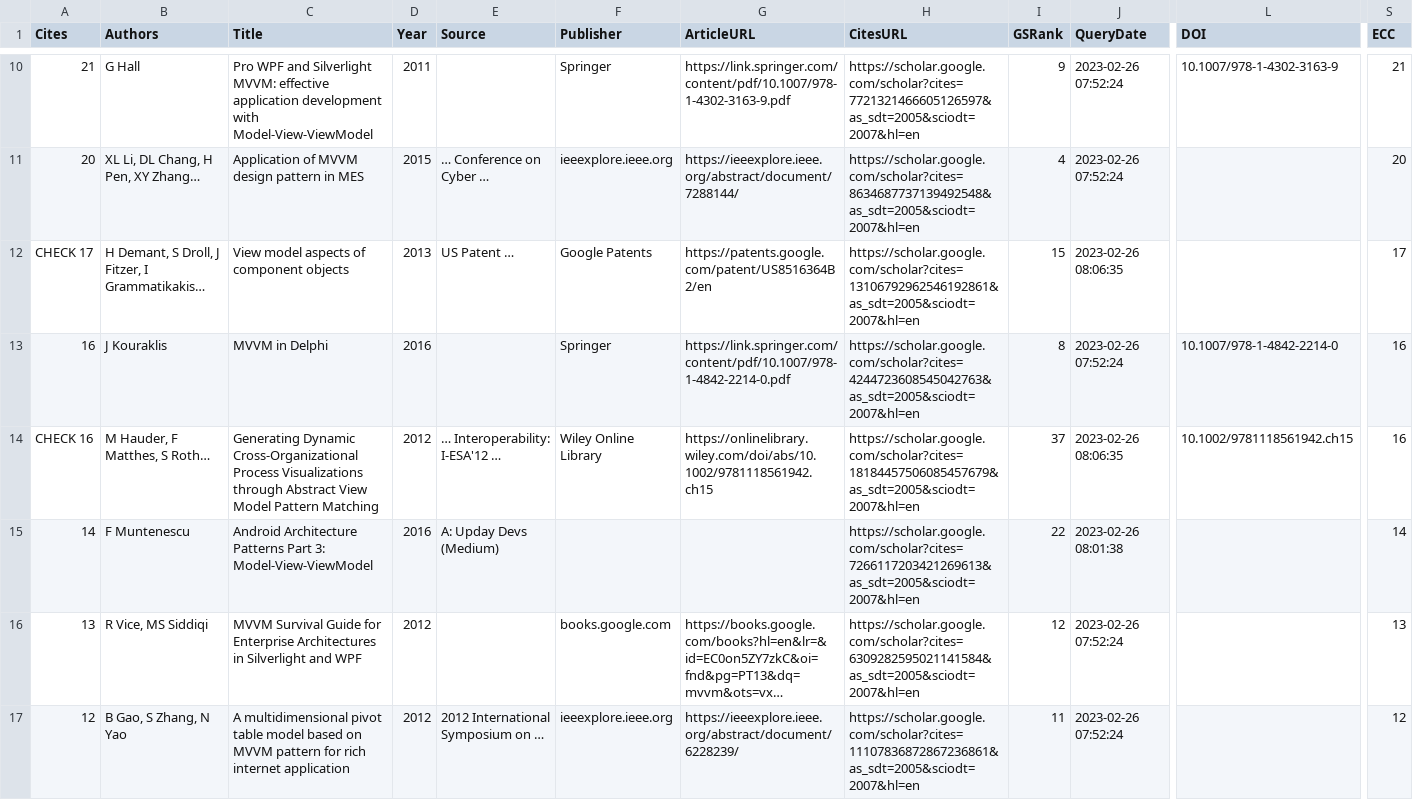
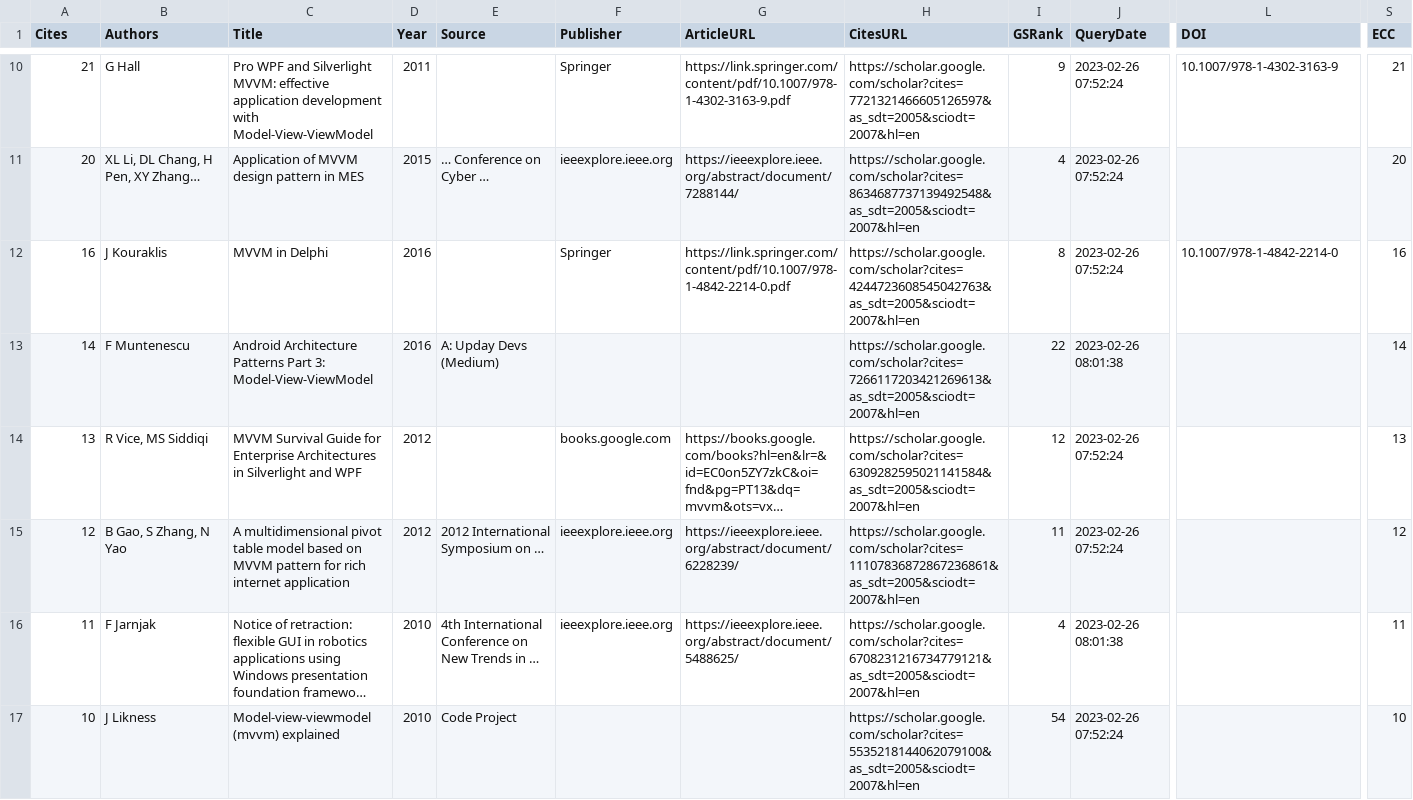
Before and after one commit to vimotest/viewmodel-classification, a CSV file: searches/relevantPapers.csv, drawn as a sheet; only a part is shown, gaps mark what is left out; the shorter side is filled out with more unchanged rows; long unchanged cells end in …; rows hold the shown columns only; the diff covers the shown part only; the diff names each change by its address in the sheet, - before the commit and + after, or states it on an @@ line.

```diff
--- a/searches/relevantPapers.csv
+++ b/searches/relevantPapers.csv
-row 12: CHECK 17 | H Demant, S Droll, J Fitzer, I Grammatikakis… | View model aspects of component objects | 2013 | US Patent … | Google Patents | https://patents.google.com/patent/US8516364B2/en | https://scholar.google.com/scholar?cites=13106792962546192861&as_sdt=2005&sciodt=2007&hl=en | 15 | 2023-02-26 08:06:35 |  | 17
-row 14: CHECK 16 | M Hauder, F Matthes, S Roth… | Generating Dynamic Cross‐Organizational Process Visualizations through Abstract View Model Pattern Matching | 2012 | … Interoperability: I‐ESA'12 … | Wiley Online Library | https://onlinelibrary.wiley.com/doi/abs/10.1002/9781118561942.ch15 | https://scholar.google.com/scholar?cites=18184457506085457679&as_sdt=2005&sciodt=2007&hl=en | 37 | 2023-02-26 08:06:35 | 10.1002/9781118561942.ch15 | 16
```
Also changed, not shown: 7 removed rows elsewhere in this file.
